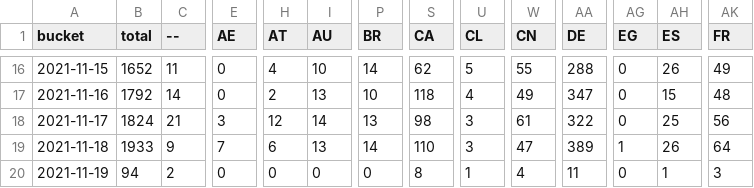
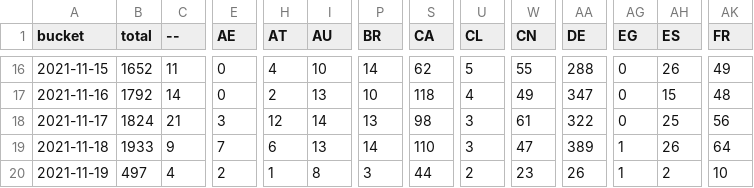
Before and after one commit to dtinth/jamulus-usage-stats, a CSV file: daily/2021/11.csv, drawn as a sheet; only a part is shown, gaps mark what is left out; the diff covers the shown part only; the diff names each change by its address in the sheet, - before the commit and + after, or states it on an @@ line.

```diff
--- a/daily/2021/11.csv
+++ b/daily/2021/11.csv
-B20 (total): 94
+B20 (total): 497
-C20 (--): 2
+C20 (--): 4
-E20 (AE): 0
+E20 (AE): 2
-H20 (AT): 0
+H20 (AT): 1
-I20 (AU): 0
+I20 (AU): 8
-P20 (BR): 0
+P20 (BR): 3
-S20 (CA): 8
+S20 (CA): 44
-U20 (CL): 1
+U20 (CL): 2
-W20 (CN): 4
+W20 (CN): 23
-AA20 (DE): 11
+AA20 (DE): 26
-AG20 (EG): 0
+AG20 (EG): 1
-AH20 (ES): 1
+AH20 (ES): 2
-AK20 (FR): 3
+AK20 (FR): 10
```
Also changed, not shown: 28 edited cells elsewhere in this file, hourly/2021/11-14.csv.
